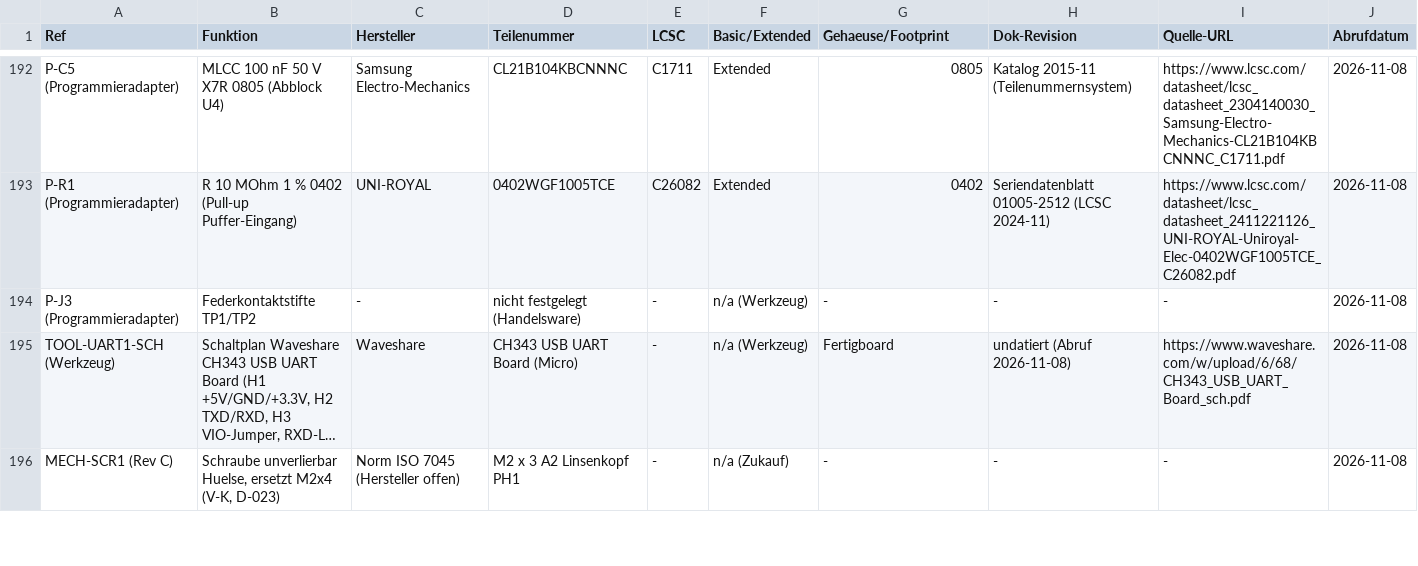
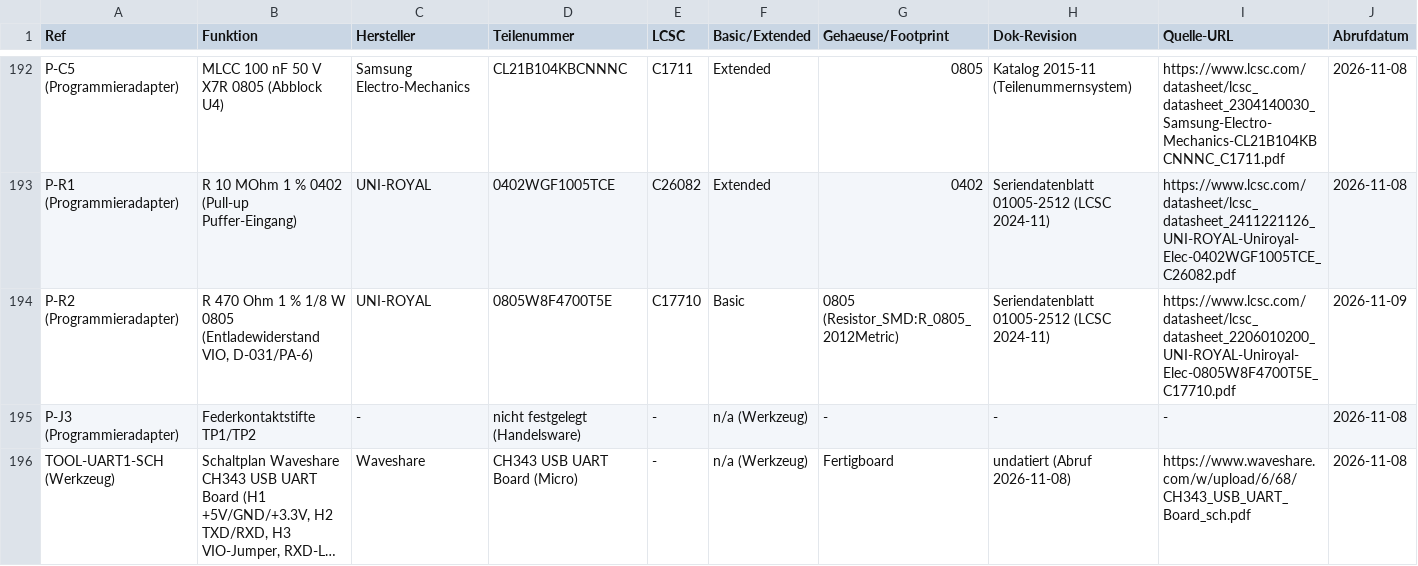
Before and after one commit to sgeisser1/Tr-pfli, a CSV file: docs/datasheets/INDEX.csv, drawn as a sheet; only a part is shown, gaps mark what is left out; the shorter side is filled out with more unchanged rows; long unchanged cells end in …; rows hold the shown columns only; the diff names each change by its address in the sheet, - before the commit and + after, or states it on an @@ line.

```diff
--- a/docs/datasheets/INDEX.csv
+++ b/docs/datasheets/INDEX.csv
+row 194: P-R2 (Programmieradapter) | R 470 Ohm 1 % 1/8 W 0805 (Entladewiderstand VIO, D-031/PA-6) | UNI-ROYAL | 0805W8F4700T5E | C17710 | Basic | 0805 (Resistor_SMD:R_0805_2012Metric) | Seriendatenblatt 01005-2512 (LCSC 2024-11) | https://www.lcsc.com/datasheet/lcsc_datasheet_2206010200_UNI-ROYAL-Uniroyal-Elec-0805W8F4700T5E_C17710.pdf | 2026-11-09
```
Also changed, not shown: simulation/spice/programmer/prog_uart_pl2303_pwr.csv, 17 other files.
